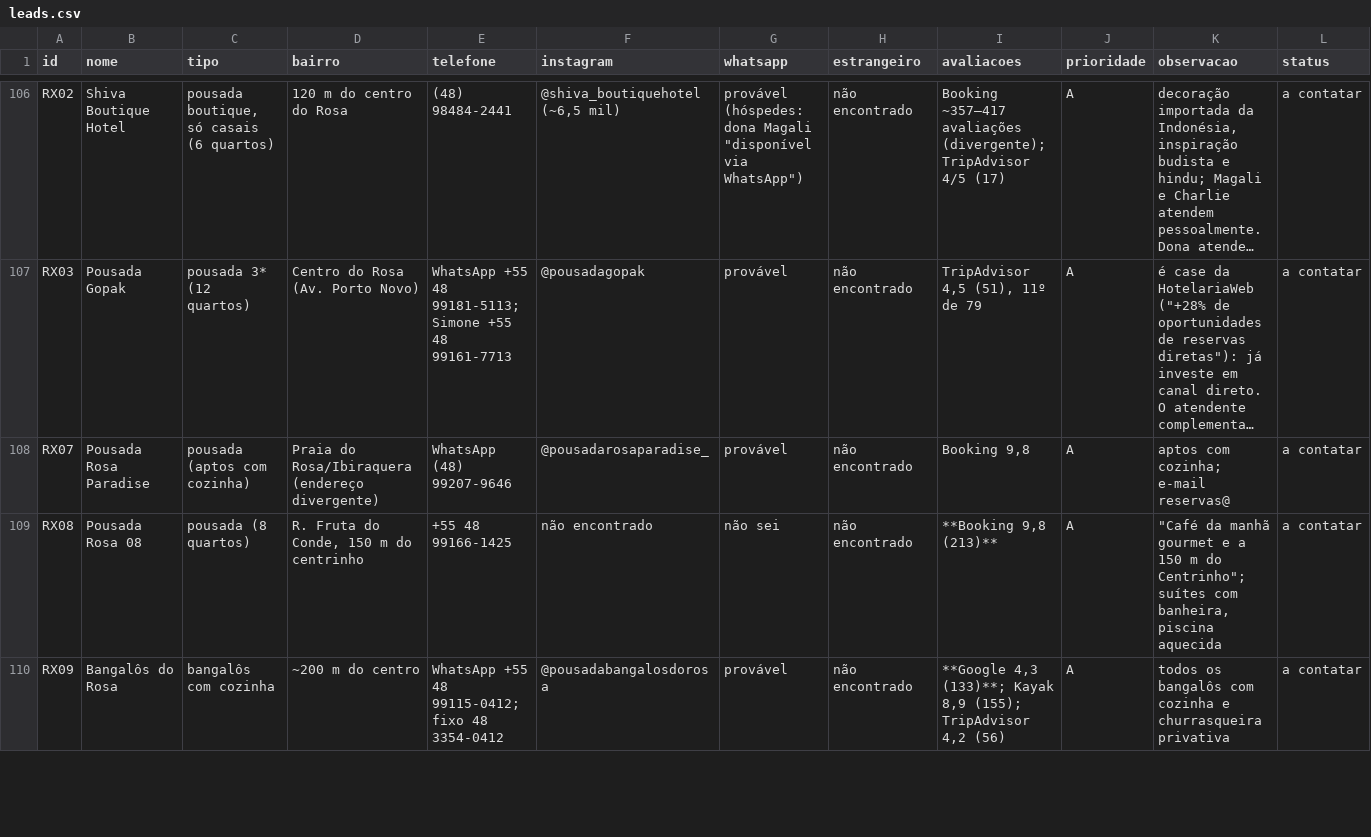
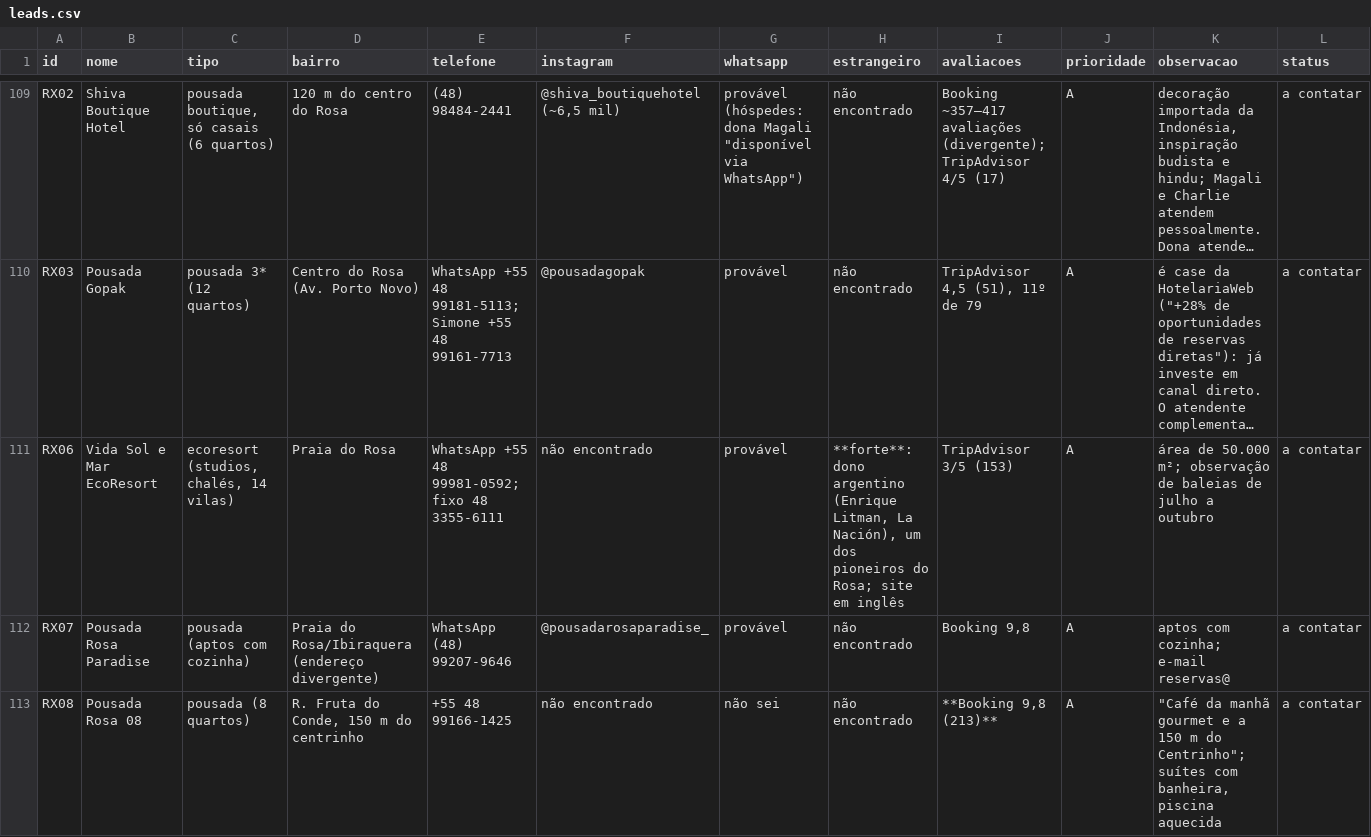
Before and after one commit to caueryan11/Pousadas, a CSV file: leads/leads.csv, drawn as a sheet; only a part is shown, gaps mark what is left out; the shorter side is filled out with more unchanged rows; long unchanged cells end in …; rows hold the shown columns only; the diff covers the shown part only; the diff names each change by its address in the sheet, - before the commit and + after, or states it on an @@ line.

```diff
--- a/leads/leads.csv
+++ b/leads/leads.csv
+row 111: RX06 | Vida Sol e Mar EcoResort | ecoresort (studios, chalés, 14 vilas) | Praia do Rosa | WhatsApp +55 48 99981-0592; fixo 48 3355-6111 | não encontrado | provável | **forte**: dono argentino (Enrique Litman, La Nación), um dos pioneiros do Rosa; site em inglês | TripAdvisor 3/5 (153) | A | área de 50.000 m²; observação de baleias de julho a outubro | a contatar
```
Also changed, not shown: 6 added rows and 4 removed rows elsewhere in this file, 5 other files.
